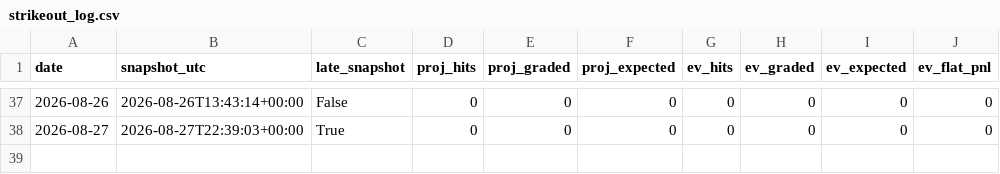
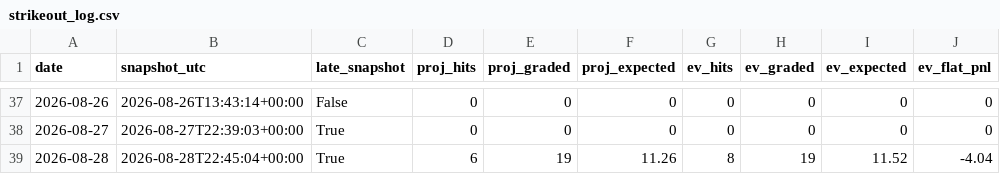
Before and after one commit to emf5278/Starter-jawn, a CSV file: results/strikeout_log.csv, drawn as a sheet; only a part is shown, gaps mark what is left out.

```diff
--- a/results/strikeout_log.csv
+++ b/results/strikeout_log.csv
@@ -38 +38,2 @@ date,snapshot_utc,late_snapshot,proj_hits,proj_graded,proj_expected,ev_hits,ev_g
 2026-08-27,2026-08-27T22:39:03+00:00,True,0,0,0,0,0,0,0
+2026-08-28,2026-08-28T22:45:04+00:00,True,6,19,11.26,8,19,11.52,-4.04
```
Also changed, not shown: 2 other files.
